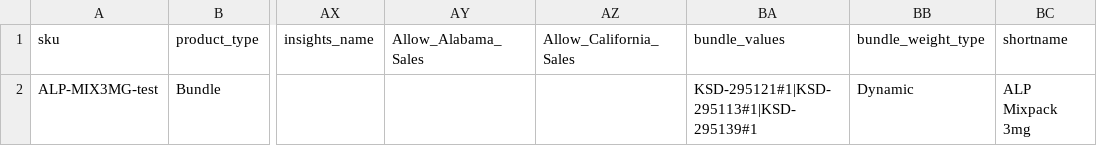
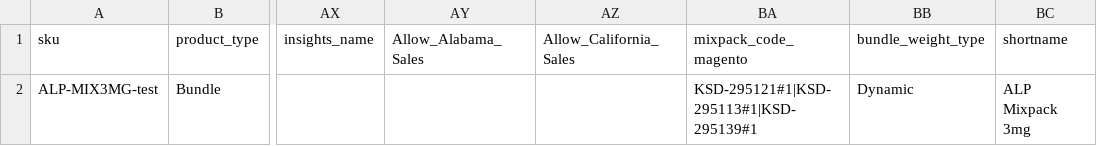
Before and after one commit to kristians-sw/plytix_test, a CSV file: csv_7bundles_northerner_us_stage.csv (was csv_6bundles_northerner_us_stage.csv), drawn as a sheet; only a part is shown, gaps mark what is left out; the diff names each change by its address in the sheet, - before the commit and + after, or states it on an @@ line.

Commit message:
Update and rename csv_6bundles_northerner_us_stage.csv to csv_7bundles_northerner_us_stage.csv

```diff
--- a/csv_6bundles_northerner_us_stage.csv
+++ b/csv_7bundles_northerner_us_stage.csv
-BA1: bundle_values
+BA1: mixpack_code_magento
```
